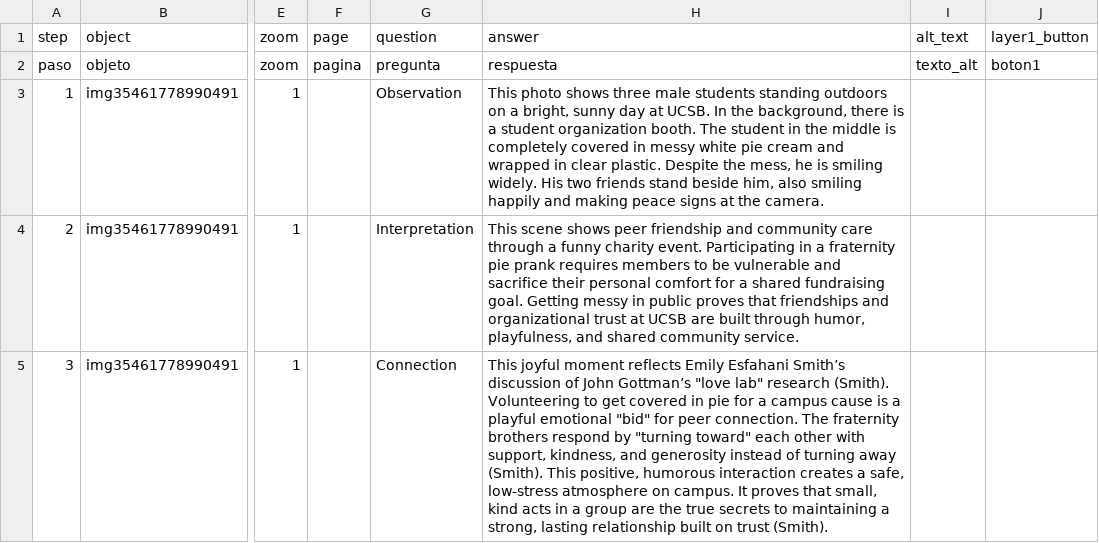
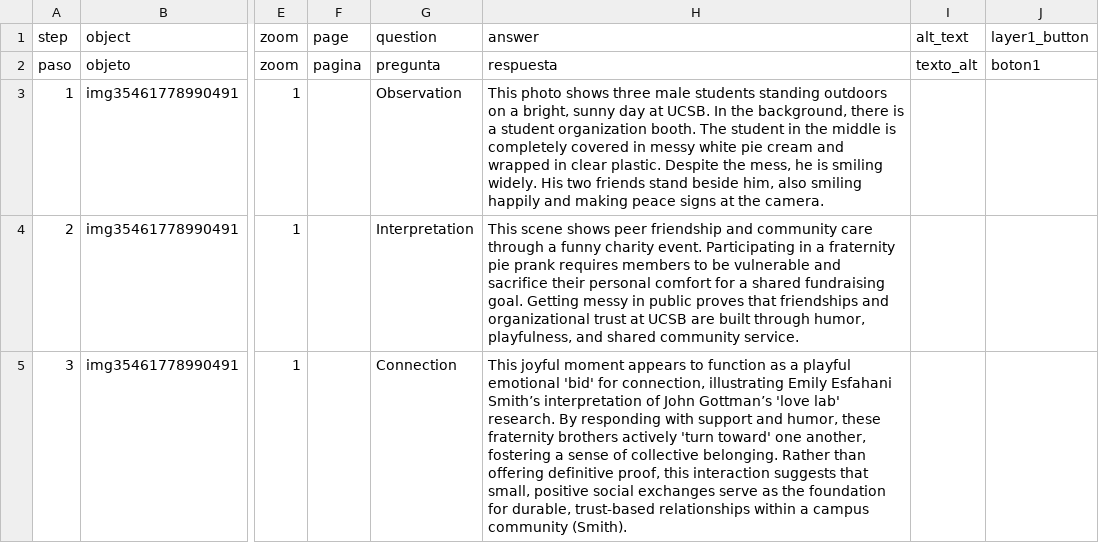
Before and after one commit to Eazy-Y/love-ucsb-yizhiyang, a CSV file: telar-content/spreadsheets/figure-3-playful-j399.csv, drawn as a sheet; only a part is shown, gaps mark what is left out; the diff names each change by its address in the sheet, - before the commit and + after, or states it on an @@ line.

```diff
--- a/telar-content/spreadsheets/figure-3-playful-j399.csv
+++ b/telar-content/spreadsheets/figure-3-playful-j399.csv
-H5: …joyful moment reflects Emily Esfahani Smith’s discussion of John Gottman’s "love lab" research (Smith). Volunteering to get covered in pie for a campus cause is a playful emotional "bid" for peer connection. The fraternity brothers respond by "turning toward" each other with support, kindness, and generosity instead of turning away (Smith). This positive, humorous interaction creates a safe, low-stress atmosphere on campus. It proves that small, kind acts in a group are the true secrets to maintaining a strong, lasting relationship built on trust (Smith).
+H5: …joyful moment appears to function as a playful emotional 'bid' for connection, illustrating Emily Esfahani Smith’s interpretation of John Gottman’s 'love lab' research. By responding with support and humor, these fraternity brothers actively 'turn toward' one another, fostering a sense of collective belonging. Rather than offering definitive proof, this interaction suggests that small, positive social exchanges serve as the foundation for durable, trust-based relationships within a campus community (Smith).
```
Also changed, not shown: telar-content/spreadsheets/conclusion-ya39.csv, telar-content/spreadsheets/glossary.csv, 6 other files.
